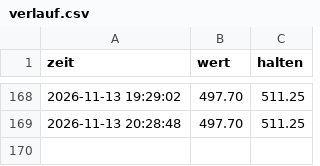
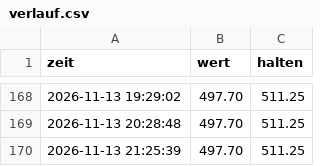
Before and after one commit to Arbes03/trading-bot, a CSV file: verlauf.csv, drawn as a sheet; only a part is shown, gaps mark what is left out.

```diff
--- a/verlauf.csv
+++ b/verlauf.csv
@@ -169 +169,2 @@ zeit;wert;halten
 2026-11-13 20:28:48;497.70;511.25
+2026-11-13 21:25:39;497.70;511.25
```
Also changed, not shown: 1 other file.
